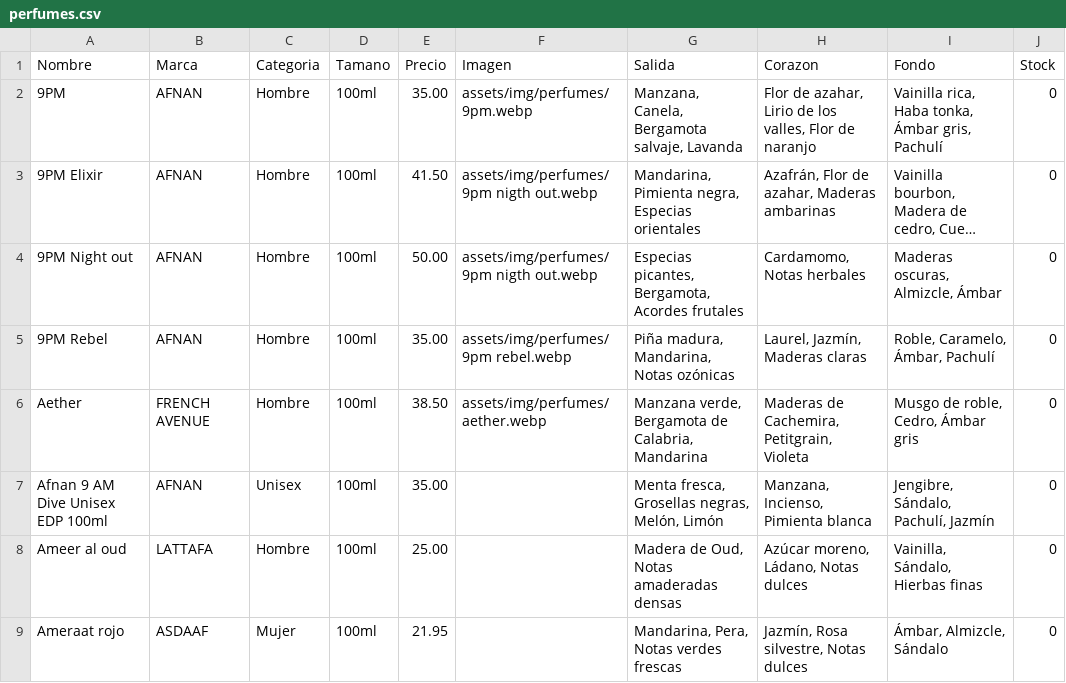
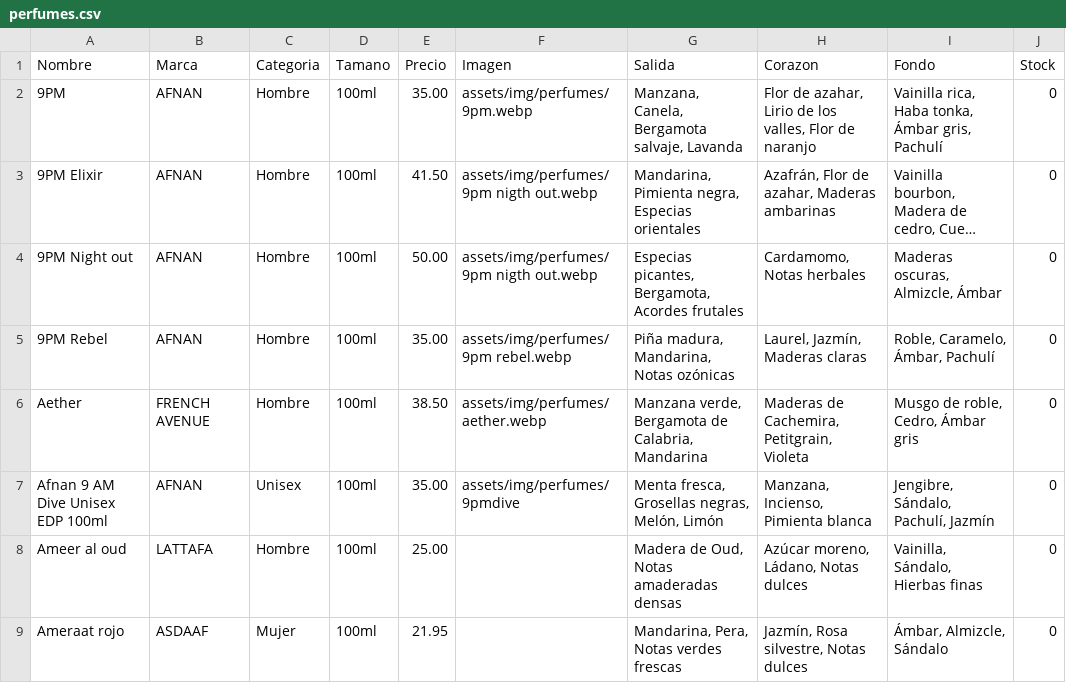
Before and after one commit to qamaressence1-blip/qamaressence1-blip, a CSV file: assets/perfumes.csv, drawn as a sheet; only a part is shown; long unchanged cells end in ….

Commit message:
dive

```diff
--- a/assets/perfumes.csv
+++ b/assets/perfumes.csv
@@ -6,3 +6,3 @@
 Aether;FRENCH AVENUE;Hombre;100ml;38.50;assets/img/perfumes/aether.webp;Manzana verde, Bergamota de Calabria, Mandarina;Maderas de Cachemira, Petitgrain, Violeta;Musgo de roble, Cedro, Ámbar gris;0
-Afnan 9 AM Dive Unisex EDP 100ml;AFNAN;Unisex;100ml;35.00;;Menta fresca, Grosellas negras, Melón, Limón;Manzana, Incienso, Pimienta blanca;Jengibre, Sándalo, Pachulí, Jazmín;0
+Afnan 9 AM Dive Unisex EDP 100ml;AFNAN;Unisex;100ml;35.00;assets/img/perfumes/9pmdive;Menta fresca, Grosellas negras, Melón, Limón;Manzana, Incienso, Pimienta blanca;Jengibre, Sándalo, Pachulí, Jazmín;0
 Ameer al oud;LATTAFA;Hombre;100ml;25.00;;Madera de Oud, Notas amaderadas densas;Azúcar moreno, Ládano, Notas dulces;Vainilla, Sándalo, Hierbas finas;0
```
